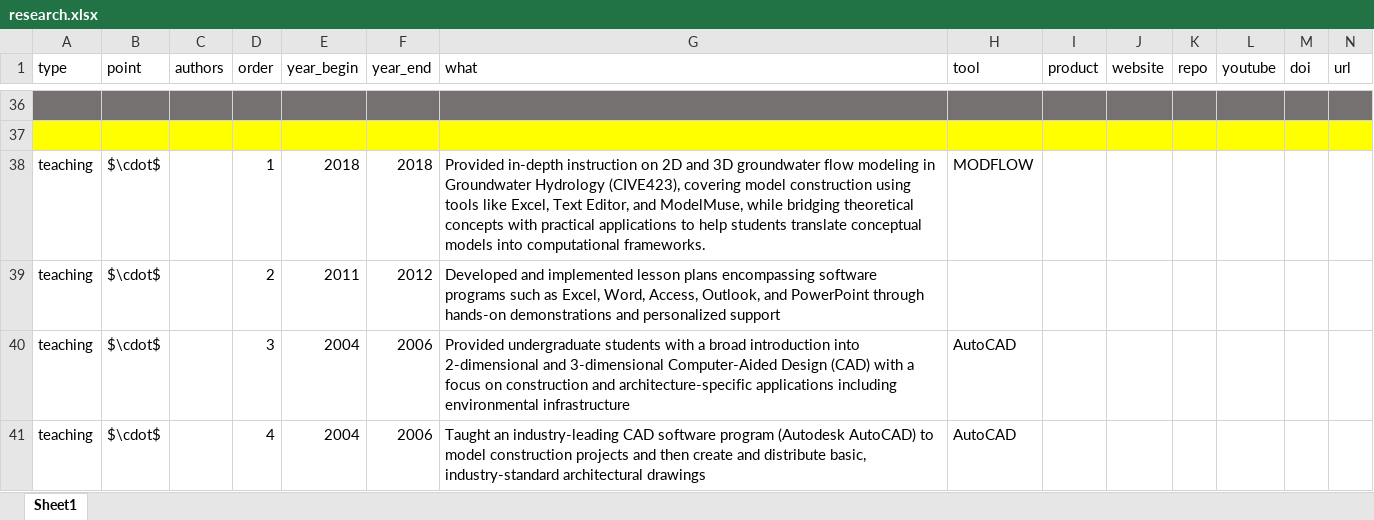
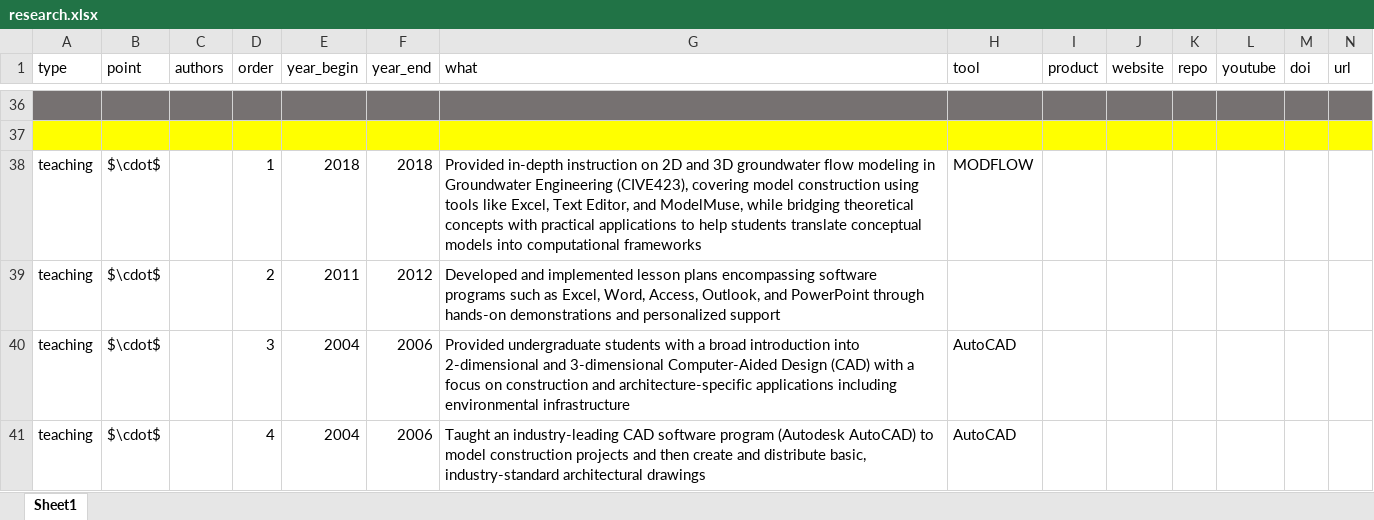
Before and after one commit to spark-hydro/spark-hydro.github.io, an Excel workbook: spark-cv/data/research.xlsx, sheet Sheet1, drawn as a sheet; only a part is shown, gaps mark what is left out; values as stored, in another font and other column widths than the file's, no borders; the diff names each change by its address in the sheet, - before the commit and + after, or states it on an @@ line.

```diff
--- a/spark-cv/data/research.xlsx (sheet Sheet1)
+++ b/spark-cv/data/research.xlsx (sheet Sheet1)
-G38 (what): …in Groundwater Hydrology (CIVE423), covering model construction using tools like Excel, Text Editor, and ModelMuse, while bridging theoretical concepts with practical applications to help students translate conceptual models into computational frameworks.
+G38 (what): …in Groundwater Engineering (CIVE423), covering model construction using tools like Excel, Text Editor, and ModelMuse, while bridging theoretical concepts with practical applications to help students translate conceptual models into computational frameworks
```
Also changed, not shown: 5 other files.
